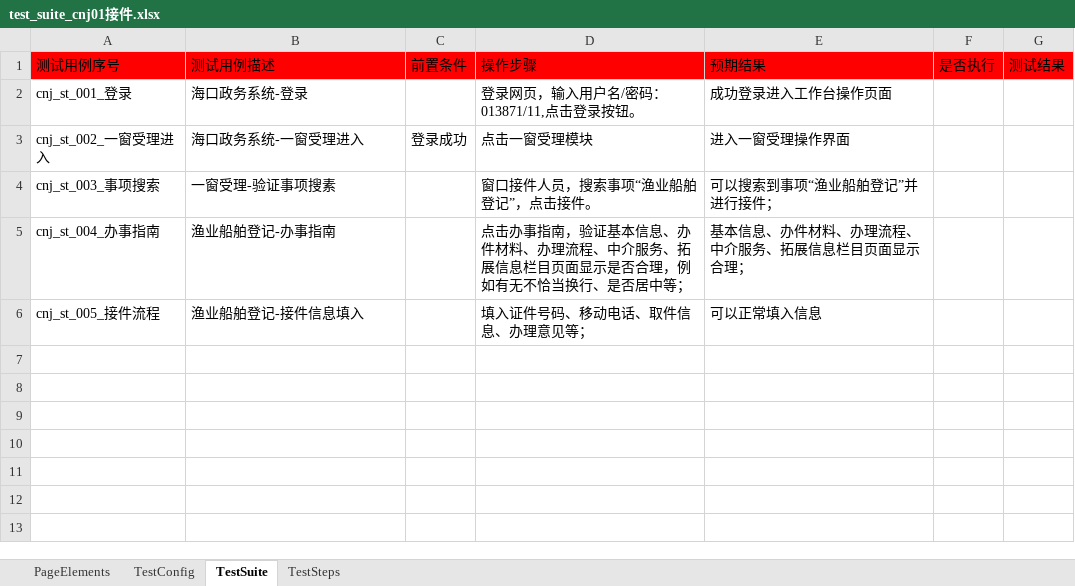
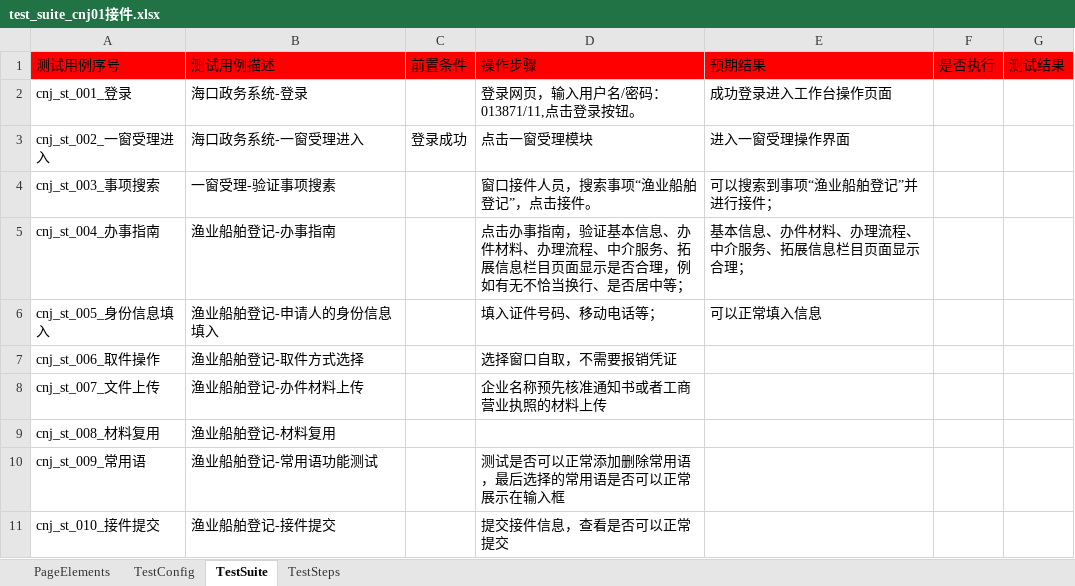
Before and after one commit to CeciliaNi/selenium_auto_test02, an Excel workbook: run_entrance/test_suite/test_suite_cnj01接件.xlsx, sheet TestSuite, drawn as a sheet; values as stored, in another font and other column widths than the file's, no borders; the diff names each change by its address in the sheet, - before the commit and + after, or states it on an @@ line.

```diff
--- a/run_entrance/test_suite/test_suite_cnj01接件.xlsx (sheet TestSuite)
+++ b/run_entrance/test_suite/test_suite_cnj01接件.xlsx (sheet TestSuite)
-A6: cnj_st_005_接件流程
+A6: cnj_st_005_身份信息填入
-B6: 渔业船舶登记-接件信息填入
+B6: 渔业船舶登记-申请人的身份信息填入
-D6: 填入证件号码、移动电话、取件信息、办理意见等；
+D6: 填入证件号码、移动电话等；
+row 7: cnj_st_006_取件操作 | 渔业船舶登记-取件方式选择 |  | 选择窗口自取，不需要报销凭证
+row 8: cnj_st_007_文件上传 | 渔业船舶登记-办件材料上传 |  | 企业名称预先核准通知书或者工商营业执照的材料上传
+row 9: cnj_st_008_材料复用 | 渔业船舶登记-材料复用
+row 10: cnj_st_009_常用语 | 渔业船舶登记-常用语功能测试 |  | 测试是否可以正常添加删除常用语，最后选择的常用语是否可以正常展示在输入框
+row 11: cnj_st_010_接件提交 | 渔业船舶登记-接件提交 |  | 提交接件信息，查看是否可以正常提交
```
Also changed, not shown: sheet TestSteps, sheet PageElements.
